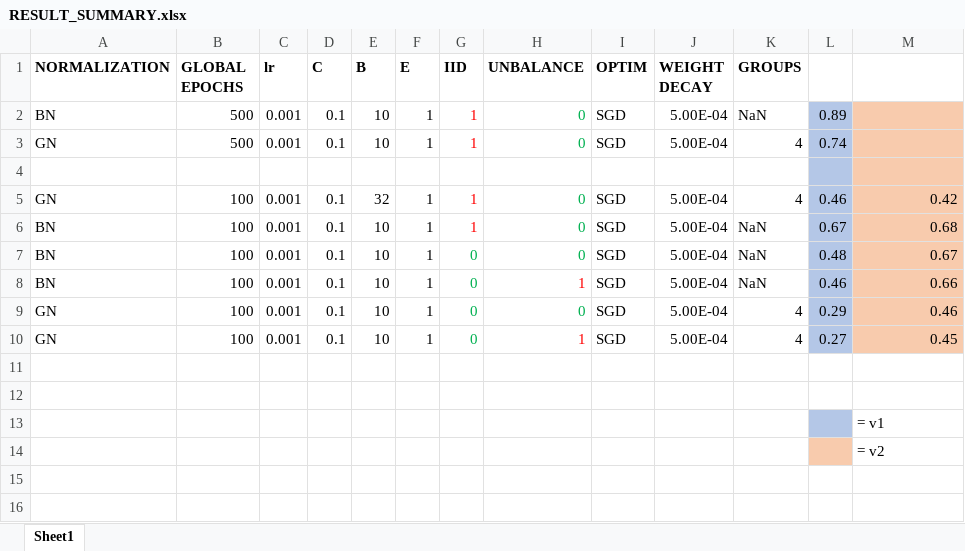
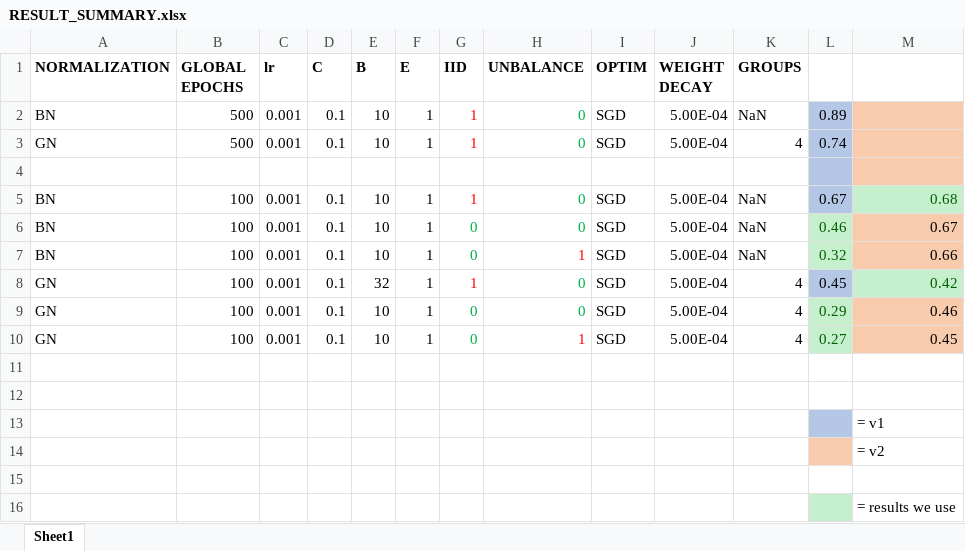
Before and after one commit to dadodimauro/MLDL-Federated-Learning, an Excel workbook: RESULT_SUMMARY.xlsx, sheet Sheet1, drawn as a sheet; values as stored, in another font and other column widths than the file's, no borders; removed rows and columns are numbered as before the commit, all else as after; the diff names each change by its address in the sheet, - before the commit and + after, or states it on an @@ line.

```diff
--- a/RESULT_SUMMARY.xlsx (sheet Sheet1)
+++ b/RESULT_SUMMARY.xlsx (sheet Sheet1)
-row 5: GN | 100 | 0.001 | 0.1 | 32 | 1 | 1 | 0 | SGD | 5.00E-04 | 4 | 0.46 | 0.42
@@ M5 text colour: black → #006100, fill: #F8CBAD → #C6EFCE @@
-L6: 0.48
+L6: 0.46
@@ L6:L7 fill: #B4C7E7 → #C6EFCE, text colour: black → #006100 @@
-L7: 0.46
+L7: 0.32
+row 8: GN | 100 | 0.001 | 0.1 | 32 | 1 | 1 | 0 | SGD | 5.00E-04 | 4 | 0.45 | 0.42
@@ L9:L10 fill: #B4C7E7 → #C6EFCE, text colour: black → #006100 @@
+row 15: (empty)
+row 16:  |  |  |  |  |  |  |  |  |  |  |  | = results we use
```
Also changed, not shown: 16 other files.
